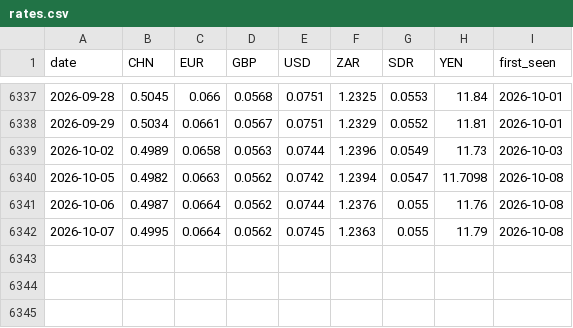
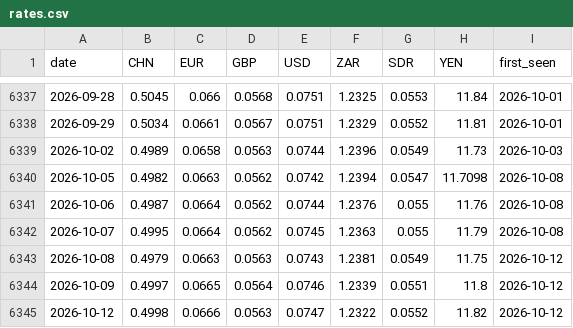
Before and after one commit to nnyashabradley-dot/tekanyetso, a CSV file: data/rates.csv, drawn as a sheet; only a part is shown, gaps mark what is left out.

```diff
--- a/data/rates.csv
+++ b/data/rates.csv
@@ -6342 +6342,4 @@ date,CHN,EUR,GBP,USD,ZAR,SDR,YEN,first_seen
 2026-10-07,0.4995,0.0664,0.0562,0.0745,1.2363,0.055,11.79,2026-10-08
+2026-10-08,0.4979,0.0663,0.0563,0.0743,1.2381,0.0549,11.75,2026-10-12
+2026-10-09,0.4997,0.0665,0.0564,0.0746,1.2339,0.0551,11.8,2026-10-12
+2026-10-12,0.4998,0.0666,0.0563,0.0747,1.2322,0.0552,11.82,2026-10-12
```
Also changed, not shown: predictions.csv, 2 other files.
